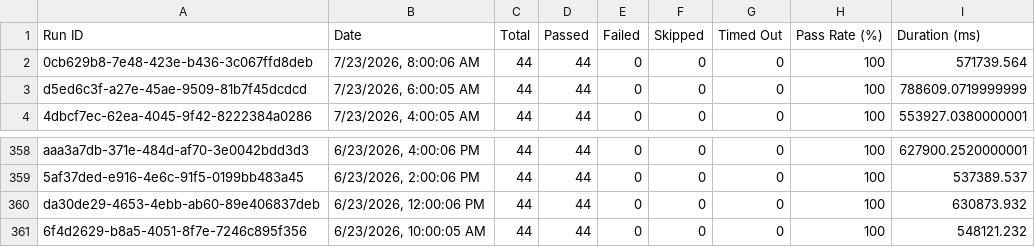
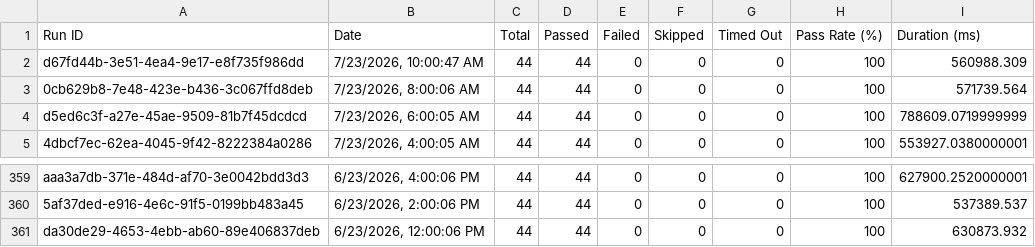
Before and after one commit to Shunyalabsai/console-automation, a CSV file: docs/exports/all-runs-summary.csv, drawn as a sheet; only a part is shown, gaps mark what is left out.

```diff
--- a/docs/exports/all-runs-summary.csv
+++ b/docs/exports/all-runs-summary.csv
@@ -1,2 +1,3 @@
 Run ID,Date,Total,Passed,Failed,Skipped,Timed Out,Pass Rate (%),Duration (ms)
+"d67fd44b-3e51-4ea4-9e17-e8f735f986dd","7/23/2026, 10:00:47 AM",44,44,0,0,0,100,560988.309
 "0cb629b8-7e48-423e-b436-3c067ffd8deb","7/23/2026, 8:00:06 AM",44,44,0,0,0,100,571739.564
@@ -360,2 +361 @@ Run ID,Date,Total,Passed,Failed,Skipped,Timed Out,Pass Rate (%),Duration (ms)
 "da30de29-4653-4ebb-ab60-89e406837deb","6/23/2026, 12:00:06 PM",44,44,0,0,0,100,630873.932
-"6f4d2629-b8a5-4051-8f7e-7246c895f356","6/23/2026, 10:00:05 AM",44,44,0,0,0,100,548121.232
```
Also changed, not shown: docs/exports/current-run.csv, 2 other files.
